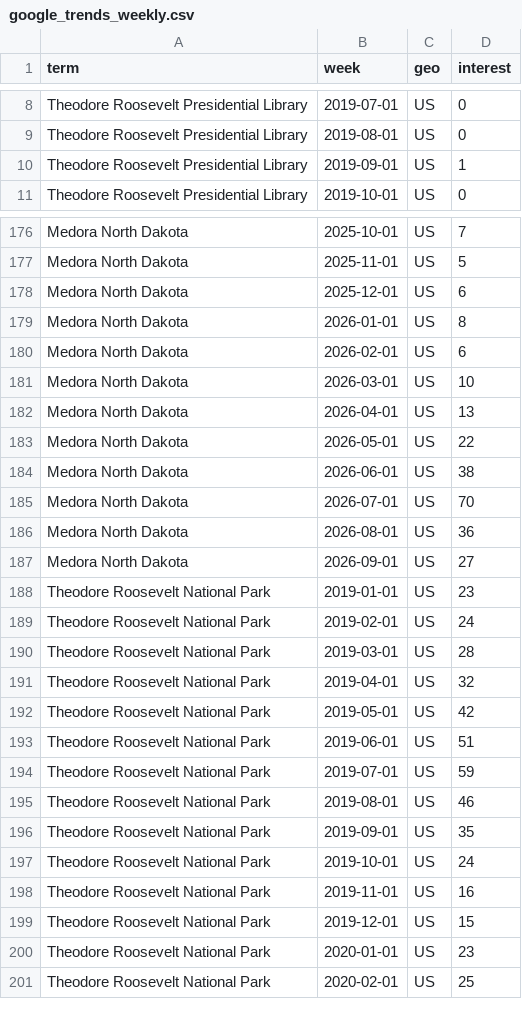
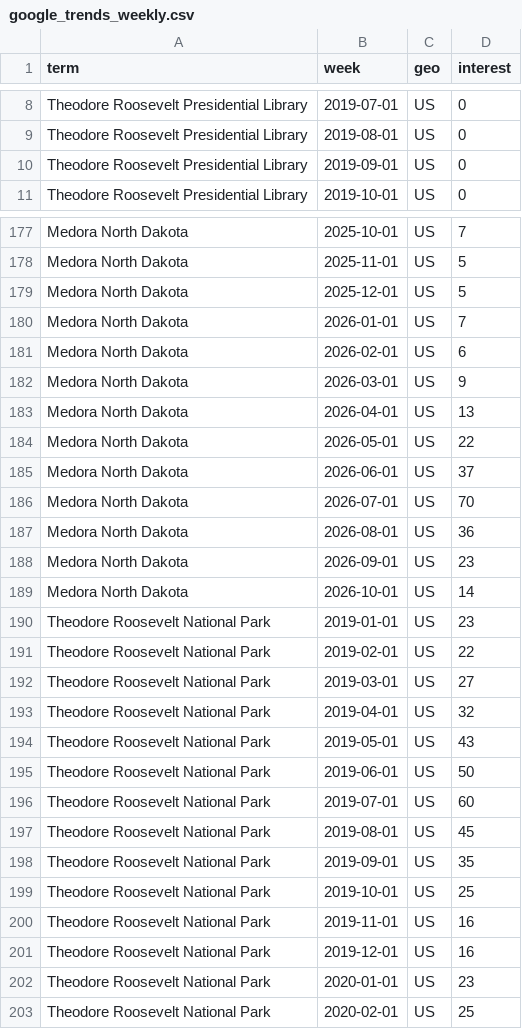
Before and after one commit to Theodore-Roosevelt-Presidential-Library/TourismData, a CSV file: data/google_trends_weekly.csv, drawn as a sheet; only a part is shown, gaps mark what is left out; the diff covers the shown part only.

```diff
--- a/data/google_trends_weekly.csv
+++ b/data/google_trends_weekly.csv
@@ -9,3 +9,3 @@ Theodore Roosevelt Presidential Library,2019-07-01,US,0
 Theodore Roosevelt Presidential Library,2019-08-01,US,0
-Theodore Roosevelt Presidential Library,2019-09-01,US,1
+Theodore Roosevelt Presidential Library,2019-09-01,US,0
 Theodore Roosevelt Presidential Library,2019-10-01,US,0
@@ -177,24 +178,25 @@ Medora North Dakota,2025-10-01,US,7
 Medora North Dakota,2025-11-01,US,5
-Medora North Dakota,2025-12-01,US,6
-Medora North Dakota,2026-01-01,US,8
+Medora North Dakota,2025-12-01,US,5
+Medora North Dakota,2026-01-01,US,7
 Medora North Dakota,2026-02-01,US,6
-Medora North Dakota,2026-03-01,US,10
+Medora North Dakota,2026-03-01,US,9
 Medora North Dakota,2026-04-01,US,13
 Medora North Dakota,2026-05-01,US,22
-Medora North Dakota,2026-06-01,US,38
+Medora North Dakota,2026-06-01,US,37
 Medora North Dakota,2026-07-01,US,70
 Medora North Dakota,2026-08-01,US,36
-Medora North Dakota,2026-09-01,US,27
+Medora North Dakota,2026-09-01,US,23
+Medora North Dakota,2026-10-01,US,14
 Theodore Roosevelt National Park,2019-01-01,US,23
-Theodore Roosevelt National Park,2019-02-01,US,24
-Theodore Roosevelt National Park,2019-03-01,US,28
+Theodore Roosevelt National Park,2019-02-01,US,22
+Theodore Roosevelt National Park,2019-03-01,US,27
 Theodore Roosevelt National Park,2019-04-01,US,32
-Theodore Roosevelt National Park,2019-05-01,US,42
-Theodore Roosevelt National Park,2019-06-01,US,51
-Theodore Roosevelt National Park,2019-07-01,US,59
-Theodore Roosevelt National Park,2019-08-01,US,46
+Theodore Roosevelt National Park,2019-05-01,US,43
+Theodore Roosevelt National Park,2019-06-01,US,50
+Theodore Roosevelt National Park,2019-07-01,US,60
+Theodore Roosevelt National Park,2019-08-01,US,45
 Theodore Roosevelt National Park,2019-09-01,US,35
-Theodore Roosevelt National Park,2019-10-01,US,24
+Theodore Roosevelt National Park,2019-10-01,US,25
 Theodore Roosevelt National Park,2019-11-01,US,16
-Theodore Roosevelt National Park,2019-12-01,US,15
+Theodore Roosevelt National Park,2019-12-01,US,16
 Theodore Roosevelt National Park,2020-01-01,US,23
```
Also changed, not shown: 2 added rows and 88 edited cells elsewhere in this file, data/acme_checkins_daily.csv, data/acme_origin_zip_monthly.csv, 10 other files.
